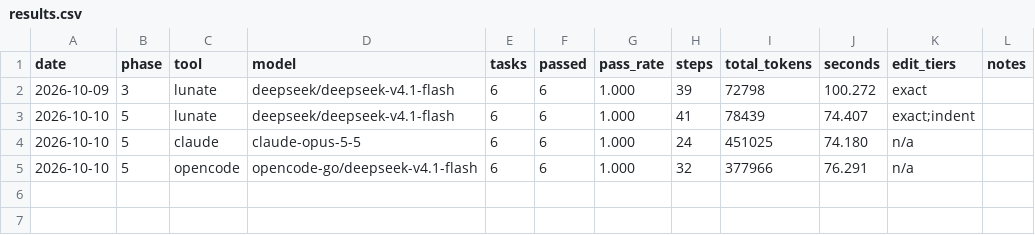
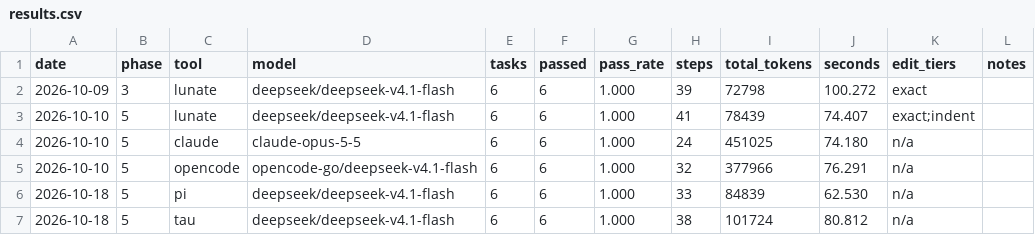
Before and after one commit to wdaniel1993/lunate, a CSV file: eval/results.csv, drawn as a sheet.

Commit message:
eval: add pi and tau to the head-to-head (T-35b)
- eval.sh: pi/tau arms (pi -p --mode json --no-session; tau -p --mode json;
  both --provider openrouter --model) and turn_end-based metrics; tool
  validation and usage text updated.
- eval.sh: wall-clock timing via time.time_ns() — /usr/bin/python3 3.9.6 on
  macOS 26 has a broken monotonic clock (monotonic_ns/perf_counter_ns return
  ~ms deltas for multi-second sleeps).
- eval/README.md: document both arms (incl. the unrelated pi/tau namesakes,
  tau's catalog overlay, the metric mapping).
- results.csv + docs/eval/t35-head-to-head.md: pi 6/6 (33 steps, 84,839
  tokens, 62.5 s, $0.004) and tau 6/6 (38 steps, 101,724 tokens, 80.8 s).
  All five tools 6/6; the lightweight family sits 4-4.5x under OpenCode and
  Claude Code on tokens, with four of five on the same model.

```diff
--- a/eval/results.csv
+++ b/eval/results.csv
@@ -5 +5,3 @@ date,phase,tool,model,tasks,passed,pass_rate,steps,total_tokens,seconds,edit_tie
 2026-10-10,5,opencode,opencode-go/deepseek-v4.1-flash,6,6,1.000,32,377966,76.291,n/a,
+2026-10-18,5,pi,deepseek/deepseek-v4.1-flash,6,6,1.000,33,84839,62.530,n/a,
+2026-10-18,5,tau,deepseek/deepseek-v4.1-flash,6,6,1.000,38,101724,80.812,n/a,
```
Also changed, not shown: 3 other files.
